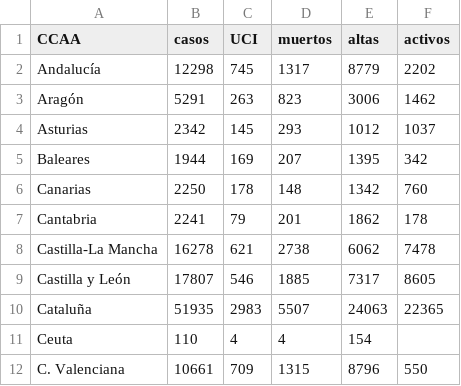
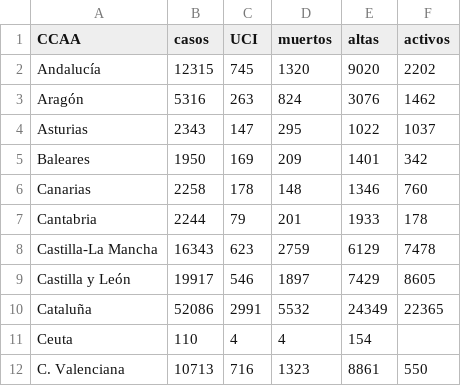
Before and after one commit to nachotronic/covid19, a CSV file: totales_ccaa_Activos.csv, drawn as a sheet; only a part is shown; the diff covers the shown part only.

```diff
--- a/totales_ccaa_Activos.csv
+++ b/totales_ccaa_Activos.csv
@@ -1,12 +1,12 @@
 CCAA,casos,UCI,muertos,altas,activos
-Andalucía,12298,745,1317,8779,2202
-Aragón,5291,263,823,3006,1462
-Asturias,2342,145,293,1012,1037
-Baleares,1944,169,207,1395,342
-Canarias,2250,178,148,1342,760
-Cantabria,2241,79,201,1862,178
-Castilla-La Mancha,16278,621,2738,6062,7478
-Castilla y León,17807,546,1885,7317,8605
-Cataluña,51935,2983,5507,24063,22365
+Andalucía,12315,745,1320,9020,2202
+Aragón,5316,263,824,3076,1462
+Asturias,2343,147,295,1022,1037
+Baleares,1950,169,209,1401,342
+Canarias,2258,178,148,1346,760
+Cantabria,2244,79,201,1933,178
+Castilla-La Mancha,16343,623,2759,6129,7478
+Castilla y León,19917,546,1897,7429,8605
+Cataluña,52086,2991,5532,24349,22365
 Ceuta,110,4,4,154,
-C. Valenciana,10661,709,1315,8796,550
+C. Valenciana,10713,716,1323,8861,550
```
Also changed, not shown: 28 edited cells elsewhere in this file, mapa_evolucion_espanya.csv.
